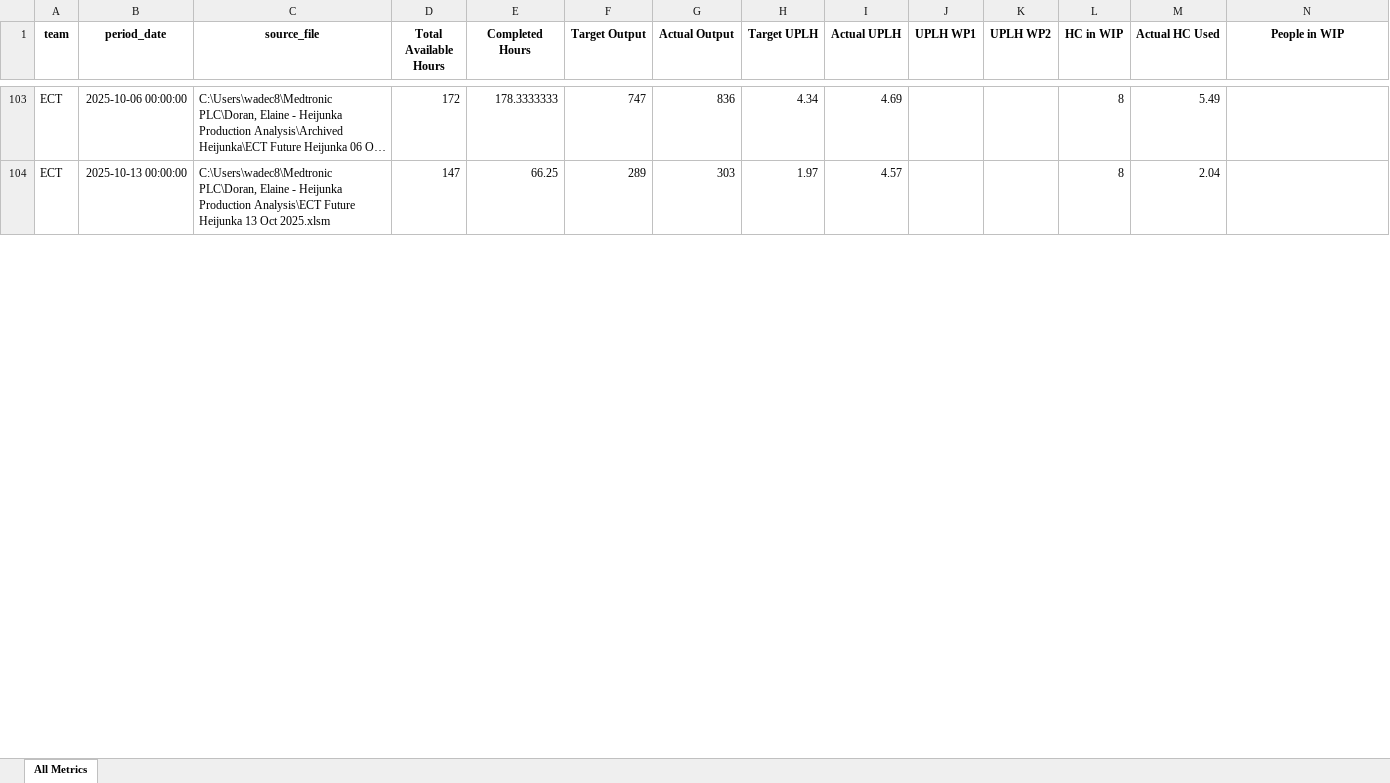
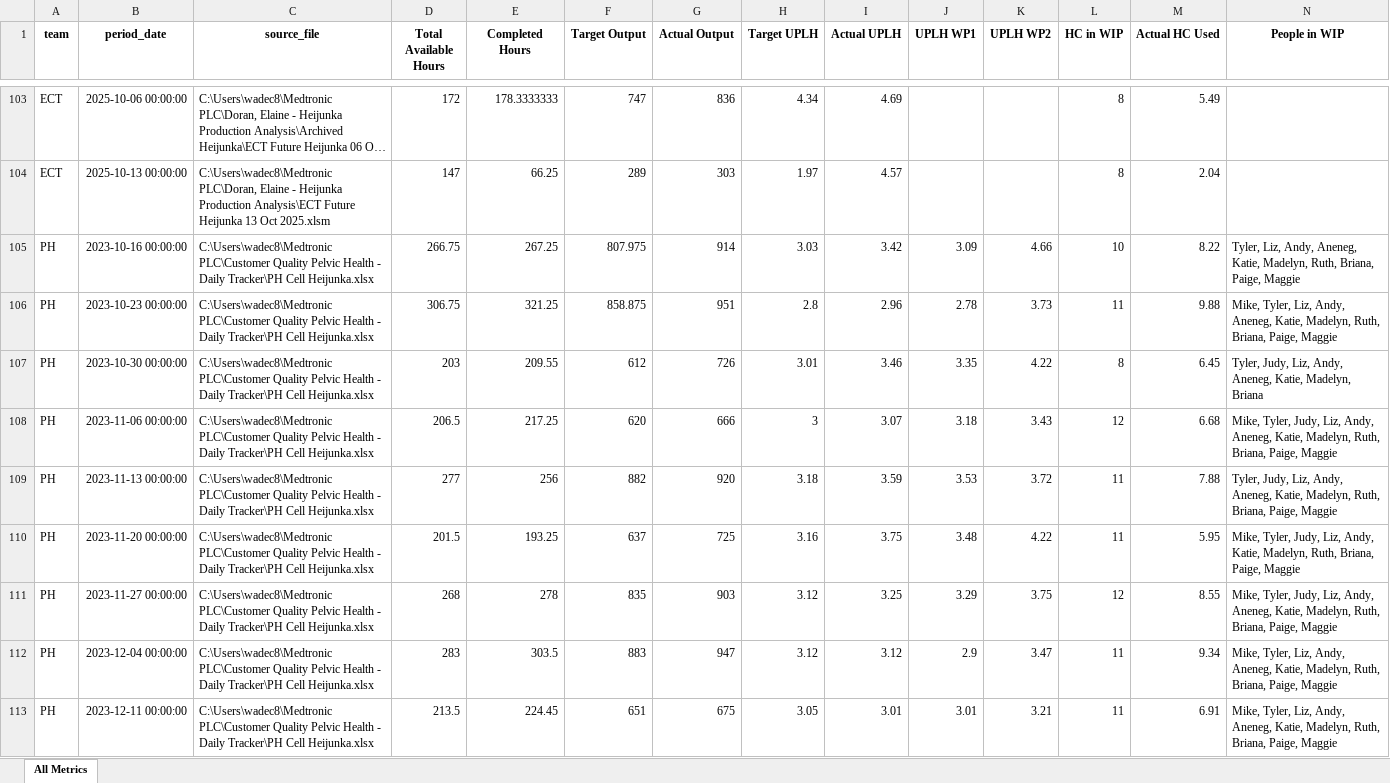
Before and after one commit to 17wadeche/heijunka-dev, an Excel workbook: metrics_aggregate_dev.xlsx, sheet All Metrics, drawn as a sheet; only a part is shown, gaps mark what is left out; long unchanged cells end in …; values as stored, in another font and other column widths than the file's, no borders; rows hold the shown columns only; the diff covers the shown part only; the diff names each change by its address in the sheet, - before the commit and + after, or states it on an @@ line.

Commit message:
Just Reorder

```diff
--- a/metrics_aggregate_dev.xlsx (sheet All Metrics)
+++ b/metrics_aggregate_dev.xlsx (sheet All Metrics)
+row 105: PH | 2023-10-16 00:00:00 | C:\Users\wadec8\Medtronic PLC\Customer Quality Pelvic Health - Daily Tracker\PH Cell Heijunka.xlsx | 266.75 | 267.25 | 807.975 | 914 | 3.03 | 3.42 | 3.09 | 4.66 | 10 | 8.22 | Tyler, Liz, Andy, Aneneg, Katie, Madelyn, Ruth, Briana, Paige, Maggie
+row 106: PH | 2023-10-23 00:00:00 | C:\Users\wadec8\Medtronic PLC\Customer Quality Pelvic Health - Daily Tracker\PH Cell Heijunka.xlsx | 306.75 | 321.25 | 858.875 | 951 | 2.8 | 2.96 | 2.78 | 3.73 | 11 | 9.88 | Mike, Tyler, Liz, Andy, Aneneg, Katie, Madelyn, Ruth, Briana, Paige, Maggie
+row 107: PH | 2023-10-30 00:00:00 | C:\Users\wadec8\Medtronic PLC\Customer Quality Pelvic Health - Daily Tracker\PH Cell Heijunka.xlsx | 203 | 209.55 | 612 | 726 | 3.01 | 3.46 | 3.35 | 4.22 | 8 | 6.45 | Tyler, Judy, Liz, Andy, Aneneg, Katie, Madelyn, Briana
+row 108: PH | 2023-11-06 00:00:00 | C:\Users\wadec8\Medtronic PLC\Customer Quality Pelvic Health - Daily Tracker\PH Cell Heijunka.xlsx | 206.5 | 217.25 | 620 | 666 | 3 | 3.07 | 3.18 | 3.43 | 12 | 6.68 | Mike, Tyler, Judy, Liz, Andy, Aneneg, Katie, Madelyn, Ruth, Briana, Paige, Maggie
+row 109: PH | 2023-11-13 00:00:00 | C:\Users\wadec8\Medtronic PLC\Customer Quality Pelvic Health - Daily Tracker\PH Cell Heijunka.xlsx | 277 | 256 | 882 | 920 | 3.18 | 3.59 | 3.53 | 3.72 | 11 | 7.88 | Tyler, Judy, Liz, Andy, Aneneg, Katie, Madelyn, Ruth, Briana, Paige, Maggie
+row 110: PH | 2023-11-20 00:00:00 | C:\Users\wadec8\Medtronic PLC\Customer Quality Pelvic Health - Daily Tracker\PH Cell Heijunka.xlsx | 201.5 | 193.25 | 637 | 725 | 3.16 | 3.75 | 3.48 | 4.22 | 11 | 5.95 | Mike, Tyler, Judy, Liz, Andy, Katie, Madelyn, Ruth, Briana, Paige, Maggie
+row 111: PH | 2023-11-27 00:00:00 | C:\Users\wadec8\Medtronic PLC\Customer Quality Pelvic Health - Daily Tracker\PH Cell Heijunka.xlsx | 268 | 278 | 835 | 903 | 3.12 | 3.25 | 3.29 | 3.75 | 12 | 8.55 | Mike, Tyler, Judy, Liz, Andy, Aneneg, Katie, Madelyn, Ruth, Briana, Paige, Maggie
+row 112: PH | 2023-12-04 00:00:00 | C:\Users\wadec8\Medtronic PLC\Customer Quality Pelvic Health - Daily Tracker\PH Cell Heijunka.xlsx | 283 | 303.5 | 883 | 947 | 3.12 | 3.12 | 2.9 | 3.47 | 11 | 9.34 | Mike, Tyler, Liz, Andy, Aneneg, Katie, Madelyn, Ruth, Briana, Paige, Maggie
+row 113: PH | 2023-12-11 00:00:00 | C:\Users\wadec8\Medtronic PLC\Customer Quality Pelvic Health - Daily Tracker\PH Cell Heijunka.xlsx | 213.5 | 224.45 | 651 | 675 | 3.05 | 3.01 | 3.01 | 3.21 | 11 | 6.91 | Mike, Tyler, Liz, Andy, Aneneg, Katie, Madelyn, Ruth, Briana, Paige, Maggie
```
Also changed, not shown: 95 added rows elsewhere in this sheet.
